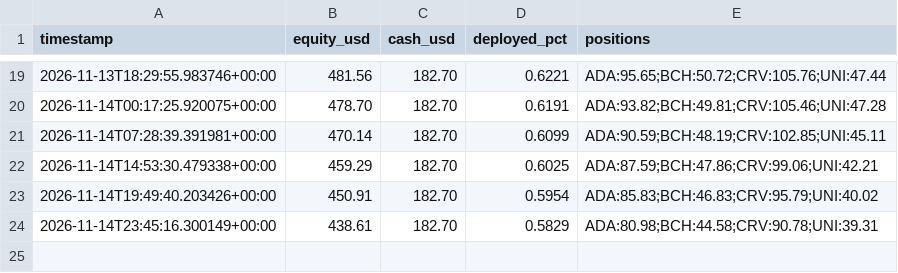
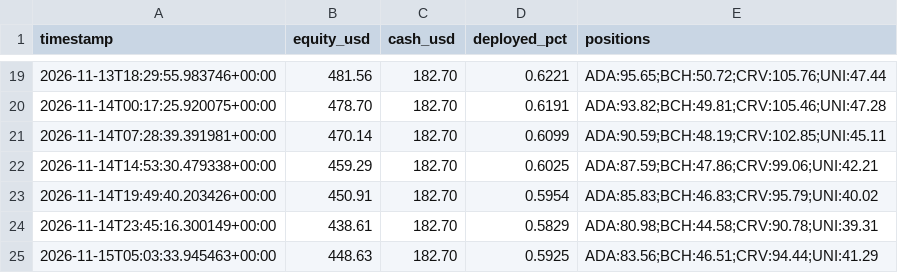
Before and after one commit to Bramsmit/Kraken-bot, a CSV file: data/kraken_equity.csv, drawn as a sheet; only a part is shown, gaps mark what is left out; the diff names each change by its address in the sheet, - before the commit and + after, or states it on an @@ line.

```diff
--- a/data/kraken_equity.csv
+++ b/data/kraken_equity.csv
+row 25: 2026-11-15T05:03:33.945463+00:00 | 448.63 | 182.70 | 0.5925 | ADA:83.56;BCH:46.51;CRV:94.44;UNI:41.29
```
Also changed, not shown: 1 other file.
